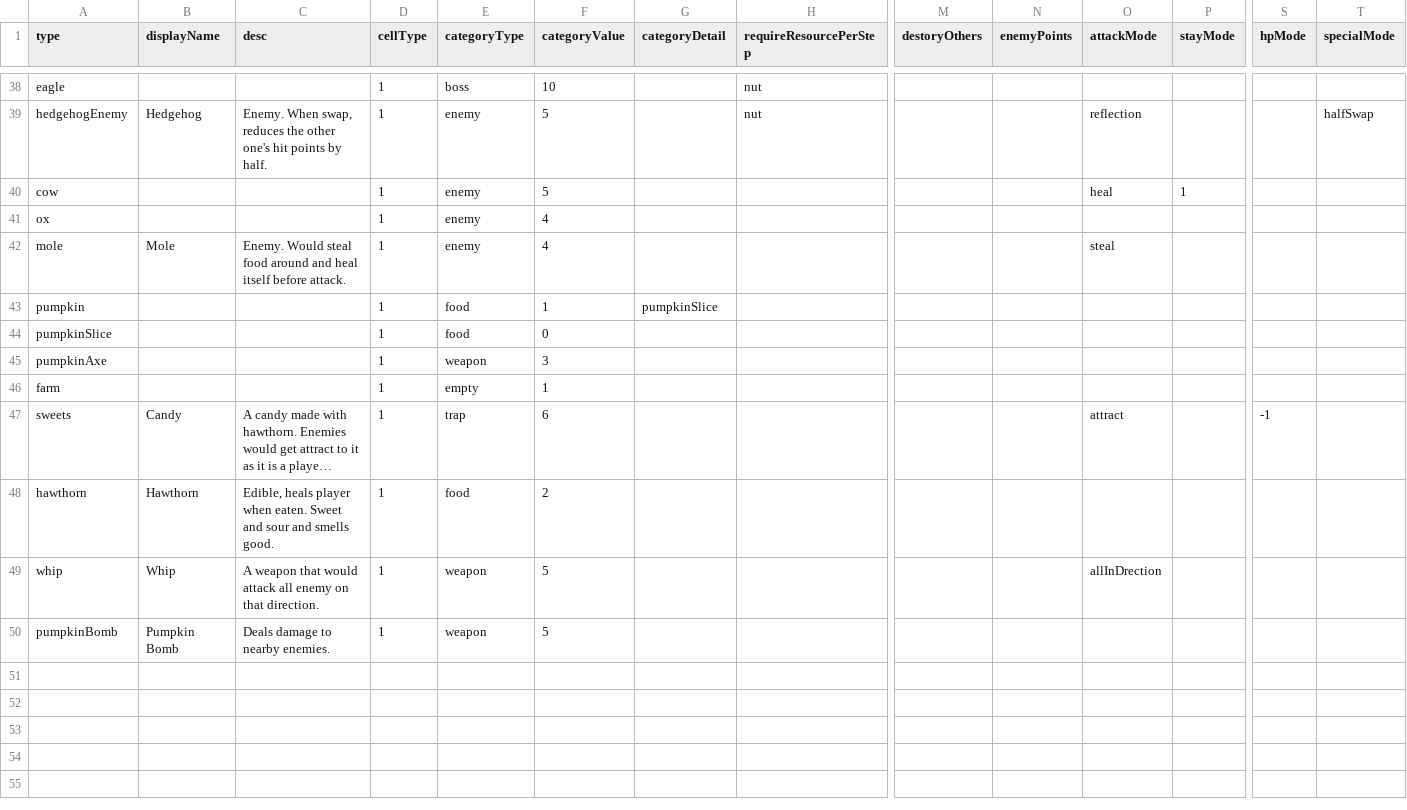
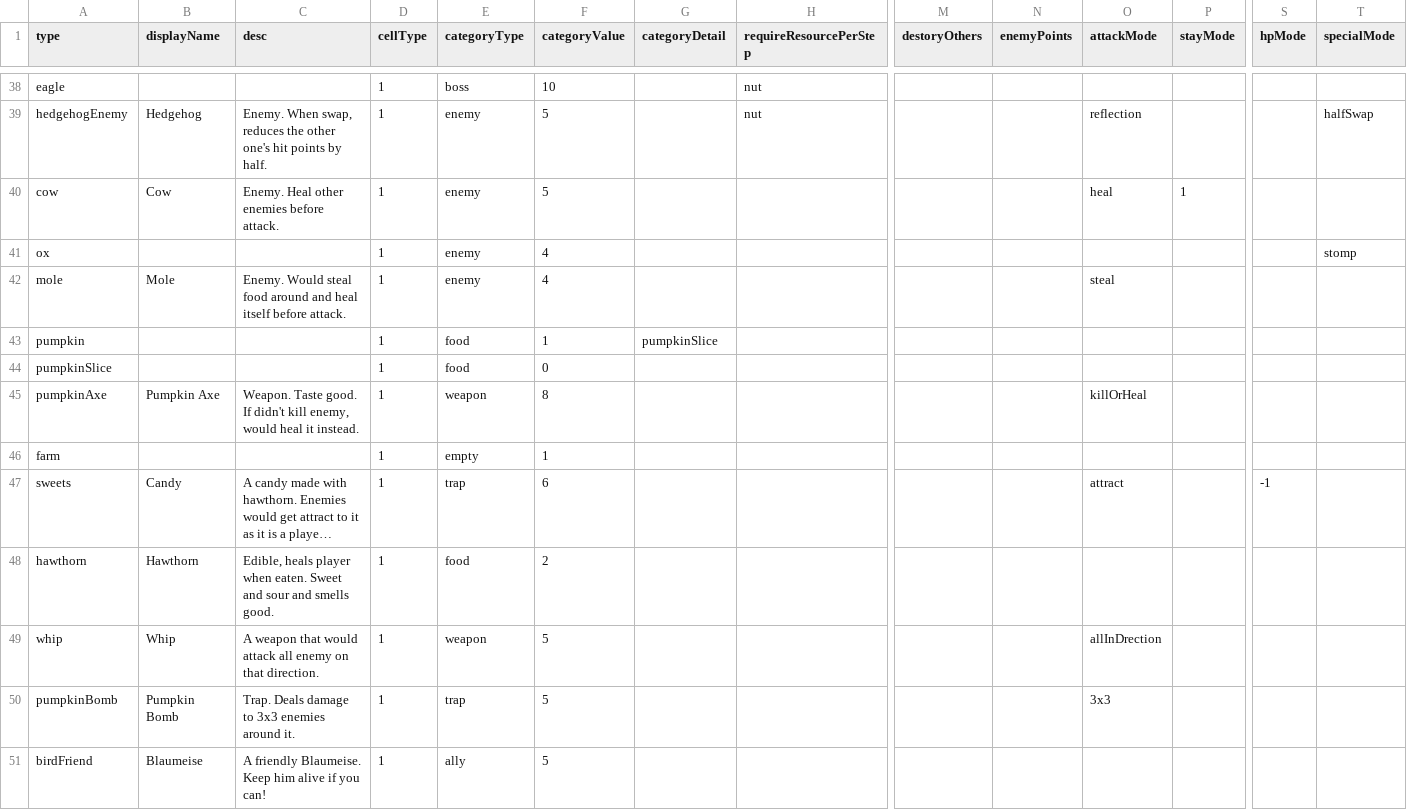
Before and after one commit to shshwdr/cozy-autumn, a CSV file: Assets/Resources/csv/cell.csv, drawn as a sheet; only a part is shown, gaps mark what is left out; long unchanged cells end in …; rows hold the shown columns only; the diff names each change by its address in the sheet, - before the commit and + after, or states it on an @@ line.

```diff
--- a/Assets/Resources/csv/cell.csv
+++ b/Assets/Resources/csv/cell.csv
-B40 (displayName): (empty)
+B40 (displayName): Cow
-C40 (desc): (empty)
+C40 (desc): Enemy. Heal other enemies before attack.
-T41 (specialMode): (empty)
+T41 (specialMode): stomp
-B45 (displayName): (empty)
+B45 (displayName): Pumpkin Axe
-C45 (desc): (empty)
+C45 (desc): Weapon. Taste good. If didn't kill enemy, would heal it instead.
-F45 (categoryValue): 3
+F45 (categoryValue): 8
-O45 (attackMode): (empty)
+O45 (attackMode): killOrHeal
-C50 (desc): Deals damage to nearby enemies.
+C50 (desc): Trap. Deals damage to 3x3 enemies around it.
-E50 (categoryType): weapon
+E50 (categoryType): trap
-O50 (attackMode): (empty)
+O50 (attackMode): 3x3
+row 51: birdFriend | Blaumeise | A friendly Blaumeise. Keep him alive if you can! | 1 | ally | 5
```
Also changed, not shown: Assets/Resources/csv/farmland.csv, 14 other files.
